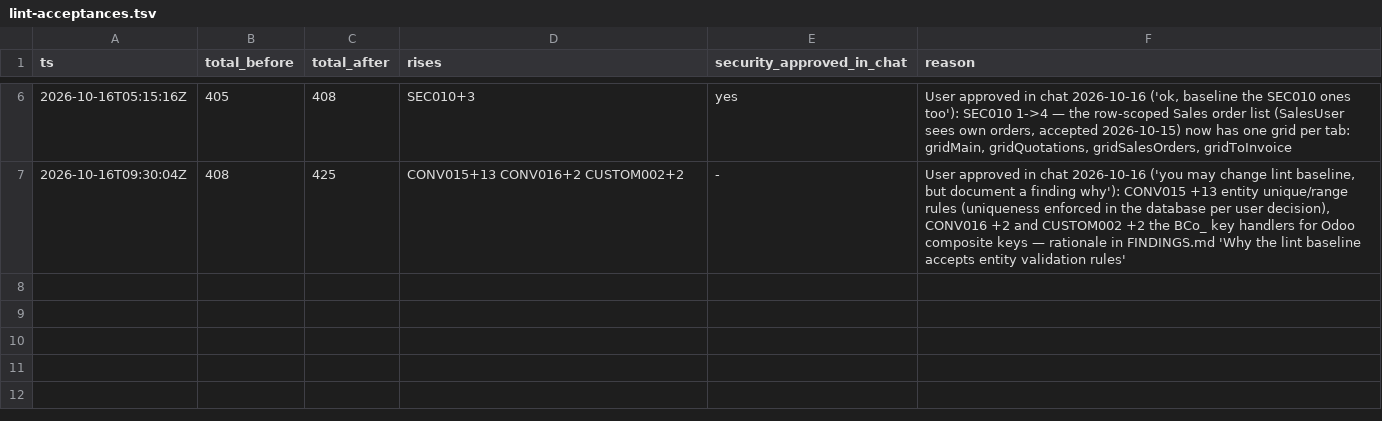
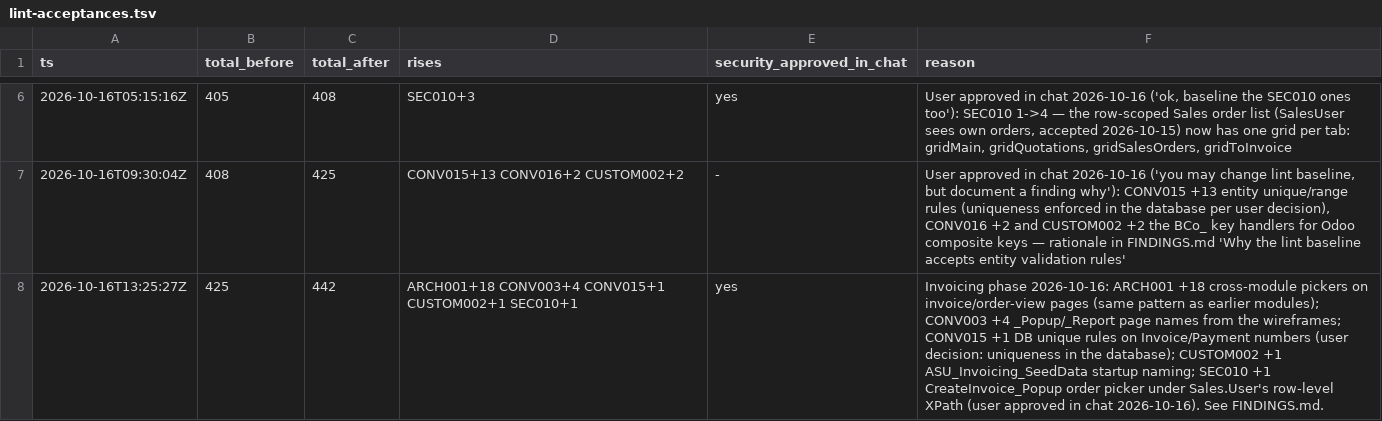
Before and after one commit to ako/erpv1, a TSV file: .claude/lint-acceptances.tsv, drawn as a sheet; only a part is shown, gaps mark what is left out; the diff names each change by its address in the sheet, - before the commit and + after, or states it on an @@ line.

```diff
--- a/.claude/lint-acceptances.tsv
+++ b/.claude/lint-acceptances.tsv
+row 8: 2026-10-16T13:25:27Z | 425 | 442 | ARCH001+18 CONV003+4 CONV015+1 CUSTOM002+1 SEC010+1 | yes | Invoicing phase 2026-10-16: ARCH001 +18 cross-module pickers on invoice/order-view pages (same pattern as earlier modules); CONV003 +4 _Popup/_Report page names from the wireframes; CONV015 +1 DB unique rules on Invoice/Payment numbers (user decision: uniqueness in the database); CUSTOM002 +1 ASU_Invoicing_SeedData startup naming; SEC010 +1 CreateInvoice_Popup order picker under Sales.User's row-level XPath (user approved in chat 2026-10-16). See FINDINGS.md.
```
Also changed, not shown: .claude/loop/lint-ledger.tsv, 34 other files.
